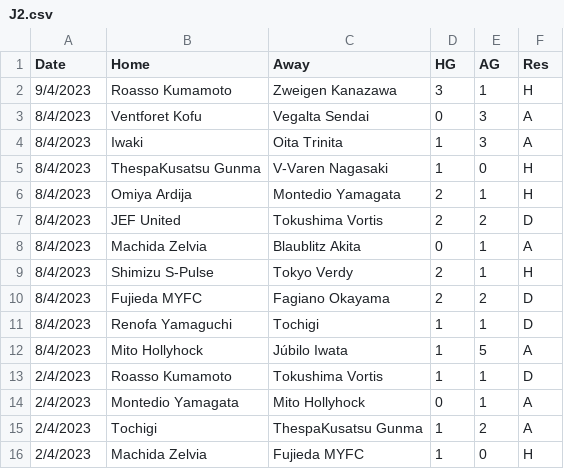
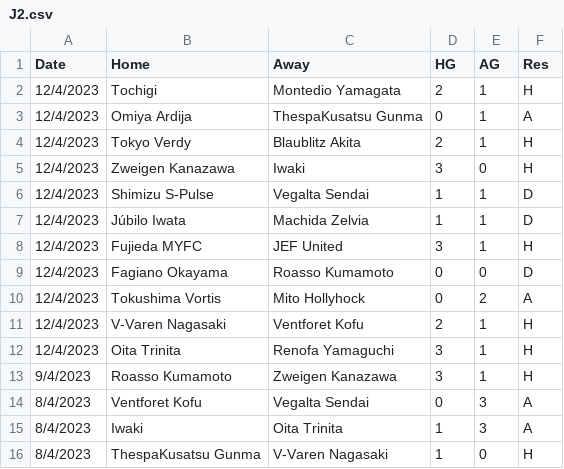
Before and after one commit to houch520/Football_prediction, a CSV file: J2.csv, drawn as a sheet; only a part is shown; the shorter side is filled out with more unchanged rows.

```diff
--- a/J2.csv
+++ b/J2.csv
@@ -1,2 +1,13 @@
 Date,Home,Away,HG,AG,Res
+12/4/2023,Tochigi,Montedio Yamagata,2,1,H
+12/4/2023,Omiya Ardija,ThespaKusatsu Gunma,0,1,A
+12/4/2023,Tokyo Verdy,Blaublitz Akita,2,1,H
+12/4/2023,Zweigen Kanazawa,Iwaki,3,0,H
+12/4/2023,Shimizu S-Pulse,Vegalta Sendai,1,1,D
+12/4/2023,Júbilo Iwata,Machida Zelvia,1,1,D
+12/4/2023,Fujieda MYFC,JEF United,3,1,H
+12/4/2023,Fagiano Okayama,Roasso Kumamoto,0,0,D
+12/4/2023,Tokushima Vortis,Mito Hollyhock,0,2,A
+12/4/2023,V-Varen Nagasaki,Ventforet Kofu,2,1,H
+12/4/2023,Oita Trinita,Renofa Yamaguchi,3,1,H
 9/4/2023,Roasso Kumamoto,Zweigen Kanazawa,3,1,H
```
Also changed, not shown: ARGTest.csv, predictionsARG.csv, 21 other files.
